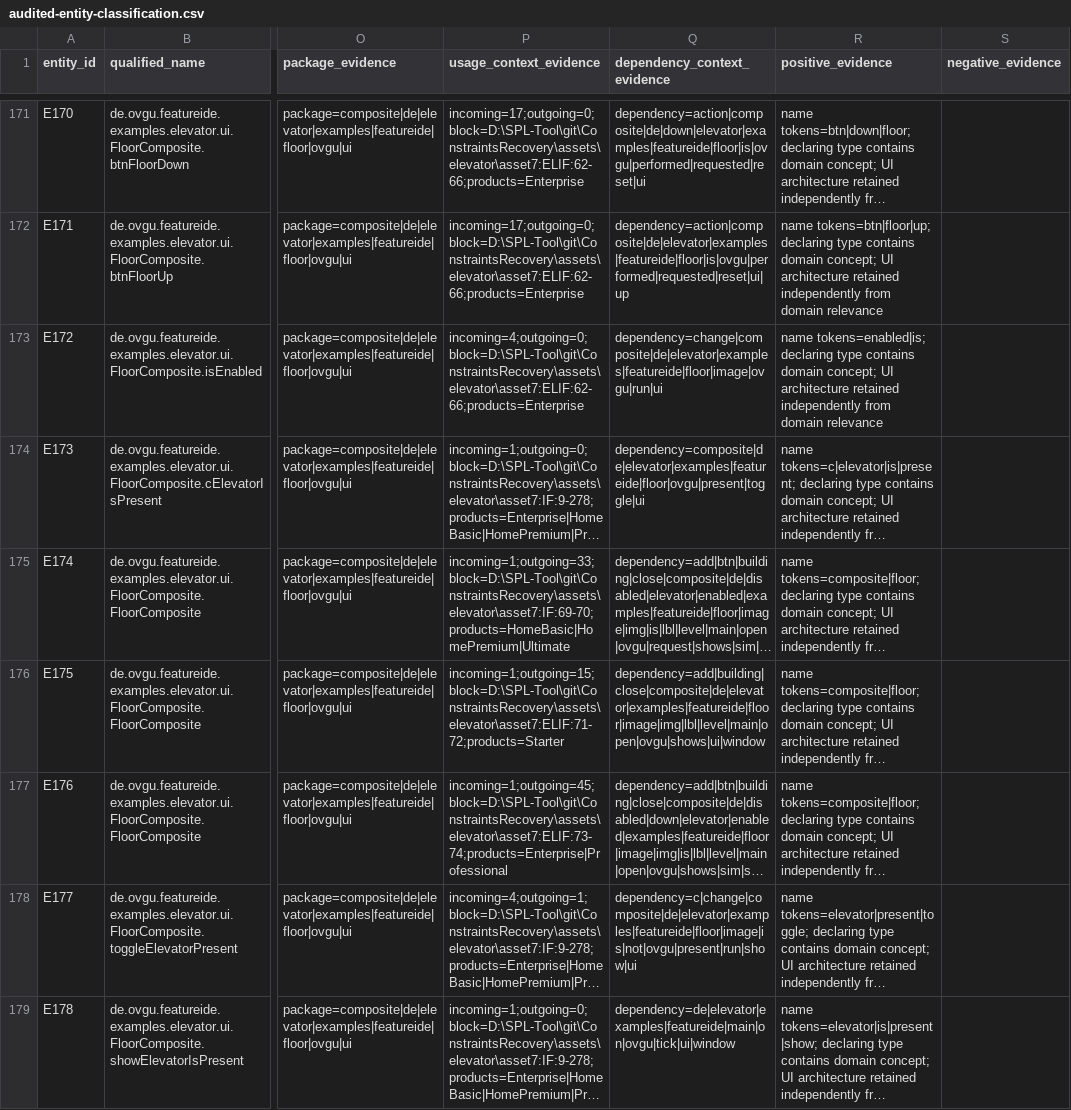
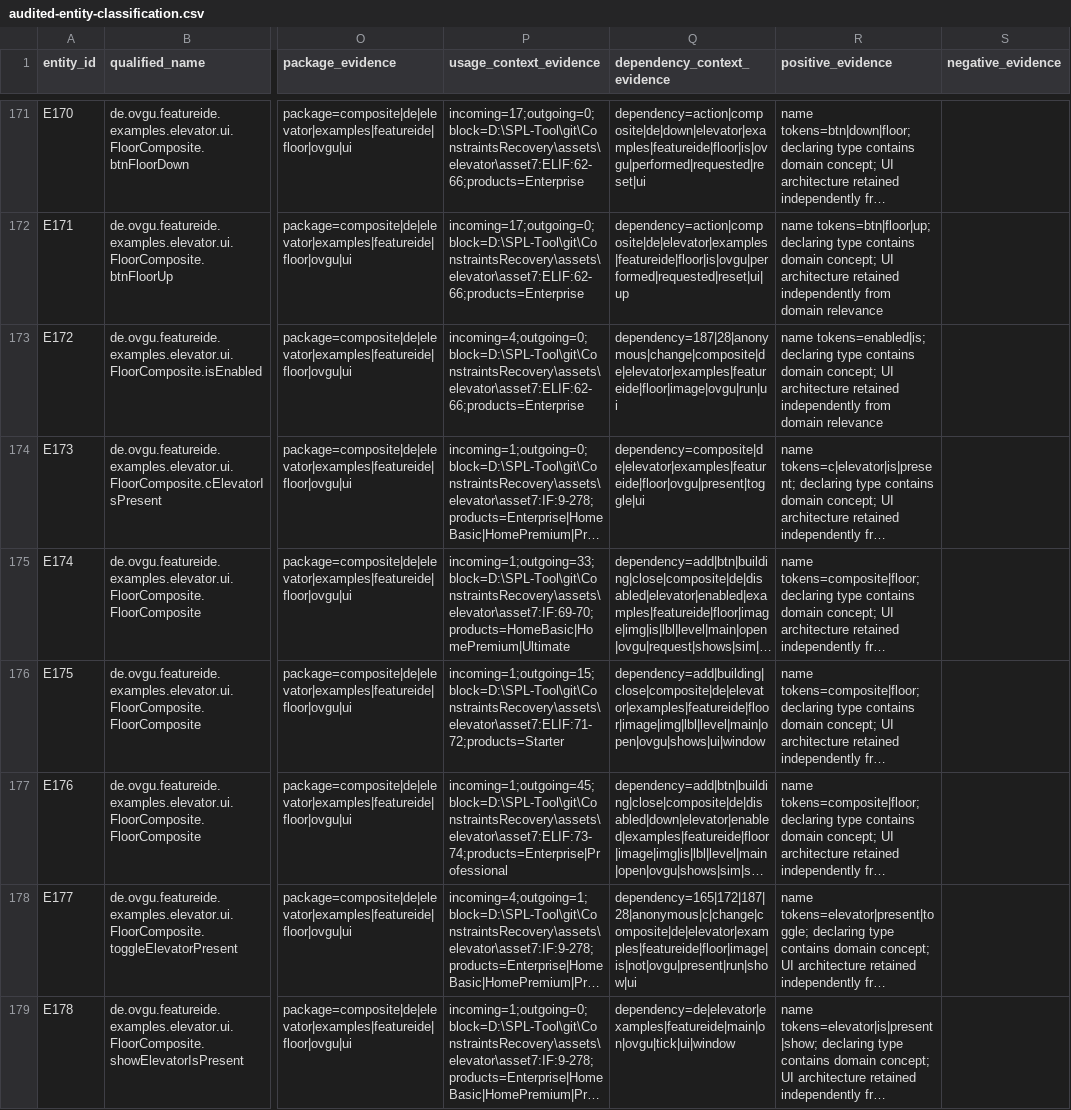
Before and after one commit to stella-Lee/ConstraintsRecovery, a CSV file: output/elevator/audited-entity-classification.csv, drawn as a sheet; only a part is shown, gaps mark what is left out; long unchanged cells end in …; the diff covers the shown part only; the diff names each change by its address in the sheet, - before the commit and + after, or states it on an @@ line.

Commit message:
Name anonymous class members by declaration scope

```diff
--- a/output/elevator/audited-entity-classification.csv
+++ b/output/elevator/audited-entity-classification.csv
-Q173 (dependency_context_evidence): dependency=change|composite|de|elevator|examples|featureide|floor|image|ovgu|run|ui
+Q173 (dependency_context_evidence): dependency=187|28|anonymous|change|composite|de|elevator|examples|featureide|floor|image|ovgu|run|ui
-Q178 (dependency_context_evidence): dependency=c|change|composite|de|elevator|examples|featureide|floor|image|is|not|ovgu|present|run|show|ui
+Q178 (dependency_context_evidence): dependency=165|172|187|28|anonymous|c|change|composite|de|elevator|examples|featureide|floor|image|is|not|ovgu|present|run|show|ui
```
Also changed, not shown: 43 edited cells elsewhere in this file, output/elevator/block-entities.csv, output/elevator/dependency-nodes.csv, 16 other files.
